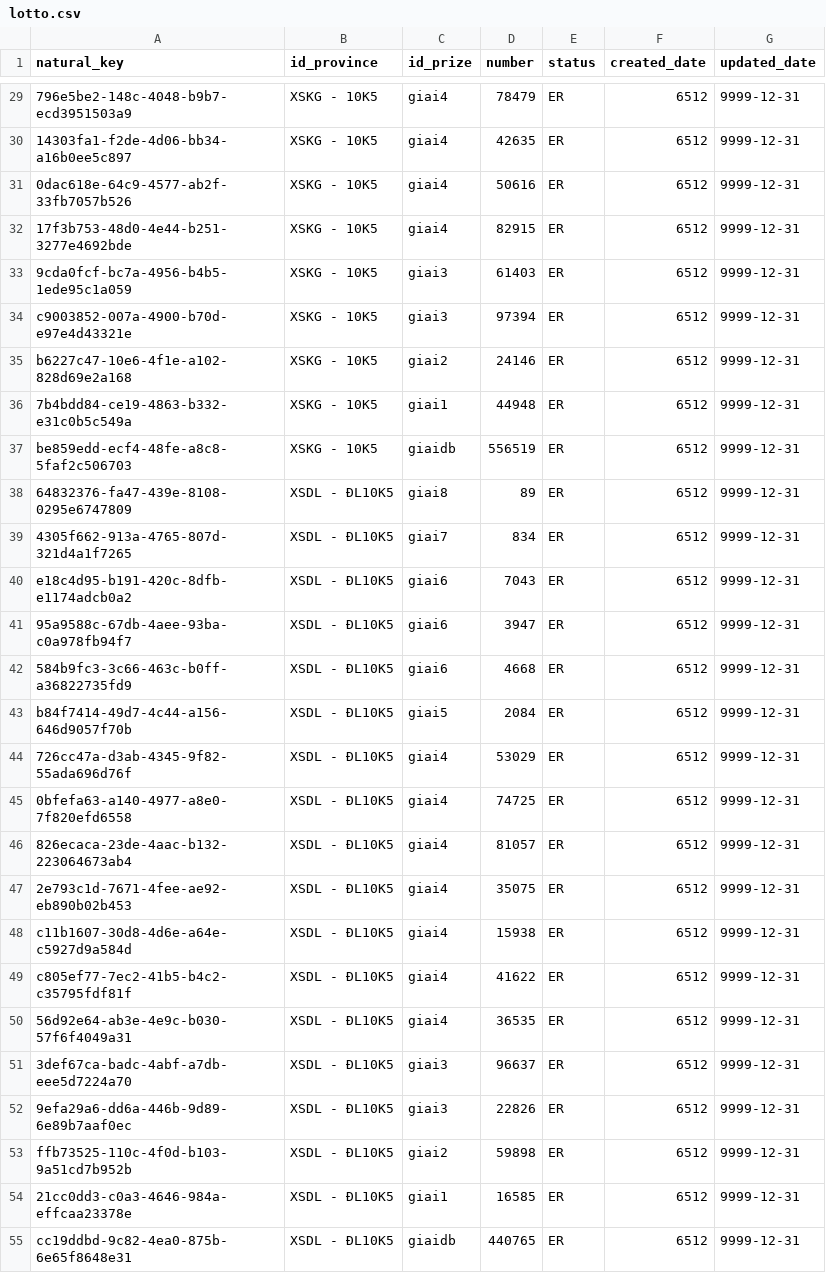
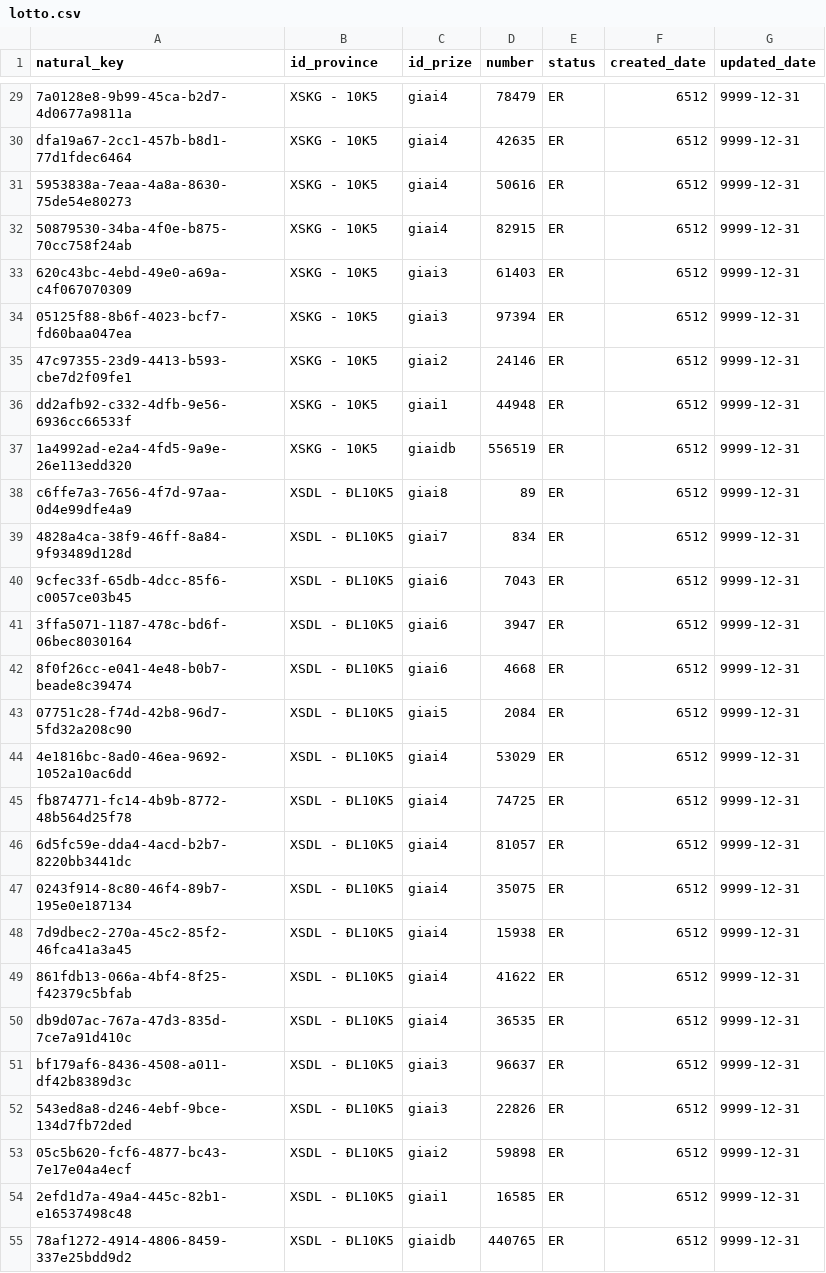
Before and after one commit to KyAnhNguyen/2022_T4_Nhom13, a CSV file: DataWarehouse/src/script1Data/30-10-2022/lotto.csv, drawn as a sheet; only a part is shown, gaps mark what is left out; the diff covers the shown part only; the diff names each change by its address in the sheet, - before the commit and + after, or states it on an @@ line.

```diff
--- a/DataWarehouse/src/script1Data/30-10-2022/lotto.csv
+++ b/DataWarehouse/src/script1Data/30-10-2022/lotto.csv
-A29 (natural_key): 796e5be2-148c-4048-b9b7-ecd3951503a9
+A29 (natural_key): 7a0128e8-9b99-45ca-b2d7-4d0677a9811a
-A30 (natural_key): 14303fa1-f2de-4d06-bb34-a16b0ee5c897
+A30 (natural_key): dfa19a67-2cc1-457b-b8d1-77d1fdec6464
-A31 (natural_key): 0dac618e-64c9-4577-ab2f-33fb7057b526
+A31 (natural_key): 5953838a-7eaa-4a8a-8630-75de54e80273
-A32 (natural_key): 17f3b753-48d0-4e44-b251-3277e4692bde
+A32 (natural_key): 50879530-34ba-4f0e-b875-70cc758f24ab
-A33 (natural_key): 9cda0fcf-bc7a-4956-b4b5-1ede95c1a059
+A33 (natural_key): 620c43bc-4ebd-49e0-a69a-c4f067070309
-A34 (natural_key): c9003852-007a-4900-b70d-e97e4d43321e
+A34 (natural_key): 05125f88-8b6f-4023-bcf7-fd60baa047ea
-A35 (natural_key): b6227c47-10e6-4f1e-a102-828d69e2a168
+A35 (natural_key): 47c97355-23d9-4413-b593-cbe7d2f09fe1
-A36 (natural_key): 7b4bdd84-ce19-4863-b332-e31c0b5c549a
+A36 (natural_key): dd2afb92-c332-4dfb-9e56-6936cc66533f
-A37 (natural_key): be859edd-ecf4-48fe-a8c8-5faf2c506703
+A37 (natural_key): 1a4992ad-e2a4-4fd5-9a9e-26e113edd320
-A38 (natural_key): 64832376-fa47-439e-8108-0295e6747809
+A38 (natural_key): c6ffe7a3-7656-4f7d-97aa-0d4e99dfe4a9
-A39 (natural_key): 4305f662-913a-4765-807d-321d4a1f7265
+A39 (natural_key): 4828a4ca-38f9-46ff-8a84-9f93489d128d
-A40 (natural_key): e18c4d95-b191-420c-8dfb-e1174adcb0a2
+A40 (natural_key): 9cfec33f-65db-4dcc-85f6-c0057ce03b45
-A41 (natural_key): 95a9588c-67db-4aee-93ba-c0a978fb94f7
+A41 (natural_key): 3ffa5071-1187-478c-bd6f-06bec8030164
-A42 (natural_key): 584b9fc3-3c66-463c-b0ff-a36822735fd9
+A42 (natural_key): 8f0f26cc-e041-4e48-b0b7-beade8c39474
-A43 (natural_key): b84f7414-49d7-4c44-a156-646d9057f70b
+A43 (natural_key): 07751c28-f74d-42b8-96d7-5fd32a208c90
-A44 (natural_key): 726cc47a-d3ab-4345-9f82-55ada696d76f
+A44 (natural_key): 4e1816bc-8ad0-46ea-9692-1052a10ac6dd
-A45 (natural_key): 0bfefa63-a140-4977-a8e0-7f820efd6558
+A45 (natural_key): fb874771-fc14-4b9b-8772-48b564d25f78
-A46 (natural_key): 826ecaca-23de-4aac-b132-223064673ab4
+A46 (natural_key): 6d5fc59e-dda4-4acd-b2b7-8220bb3441dc
-A47 (natural_key): 2e793c1d-7671-4fee-ae92-eb890b02b453
+A47 (natural_key): 0243f914-8c80-46f4-89b7-195e0e187134
-A48 (natural_key): c11b1607-30d8-4d6e-a64e-c5927d9a584d
+A48 (natural_key): 7d9dbec2-270a-45c2-85f2-46fca41a3a45
-A49 (natural_key): c805ef77-7ec2-41b5-b4c2-c35795fdf81f
+A49 (natural_key): 861fdb13-066a-4bf4-8f25-f42379c5bfab
-A50 (natural_key): 56d92e64-ab3e-4e9c-b030-57f6f4049a31
+A50 (natural_key): db9d07ac-767a-47d3-835d-7ce7a91d410c
-A51 (natural_key): 3def67ca-badc-4abf-a7db-eee5d7224a70
+A51 (natural_key): bf179af6-8436-4508-a011-df42b8389d3c
-A52 (natural_key): 9efa29a6-dd6a-446b-9d89-6e89b7aaf0ec
+A52 (natural_key): 543ed8a8-d246-4ebf-9bce-134d7fb72ded
-A53 (natural_key): ffb73525-110c-4f0d-b103-9a51cd7b952b
+A53 (natural_key): 05c5b620-fcf6-4877-bc43-7e17e04a4ecf
-A54 (natural_key): 21cc0dd3-c0a3-4646-984a-effcaa23378e
+A54 (natural_key): 2efd1d7a-49a4-445c-82b1-e16537498c48
-A55 (natural_key): cc19ddbd-9c82-4ea0-875b-6e65f8648e31
+A55 (natural_key): 78af1272-4914-4806-8459-337e25bdd9d2
```
Also changed, not shown: 27 edited cells elsewhere in this file, 3 other files.
